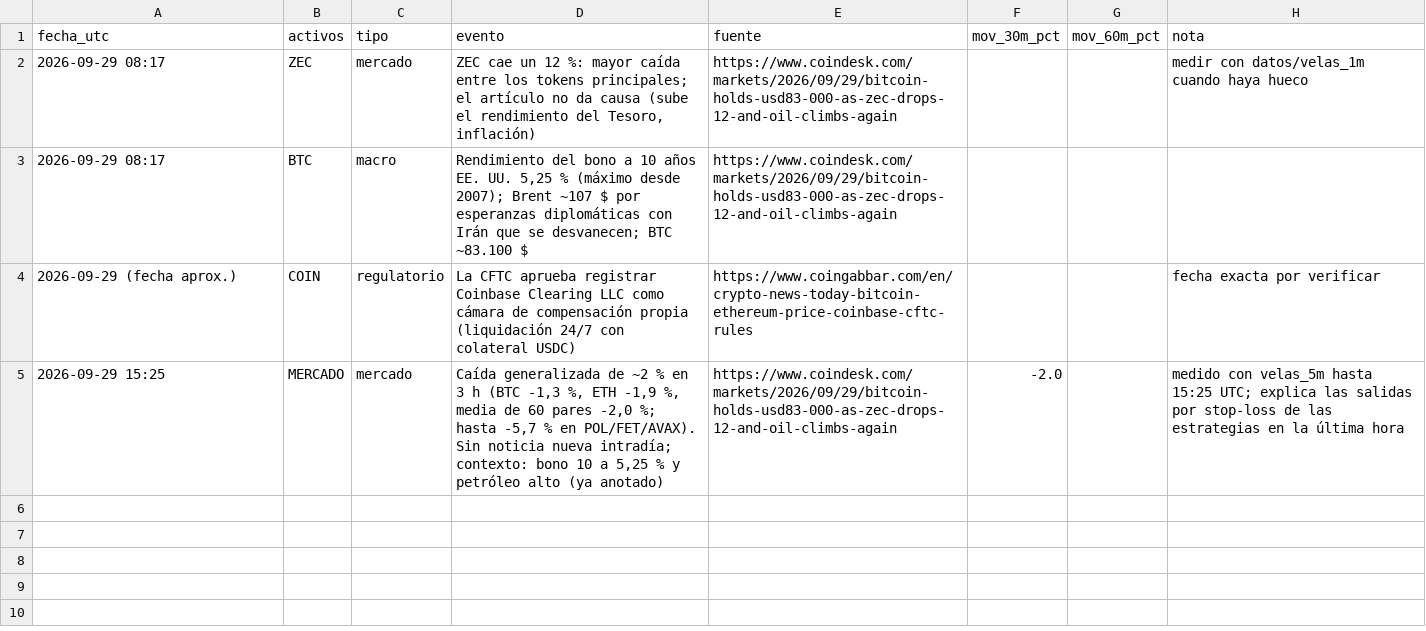
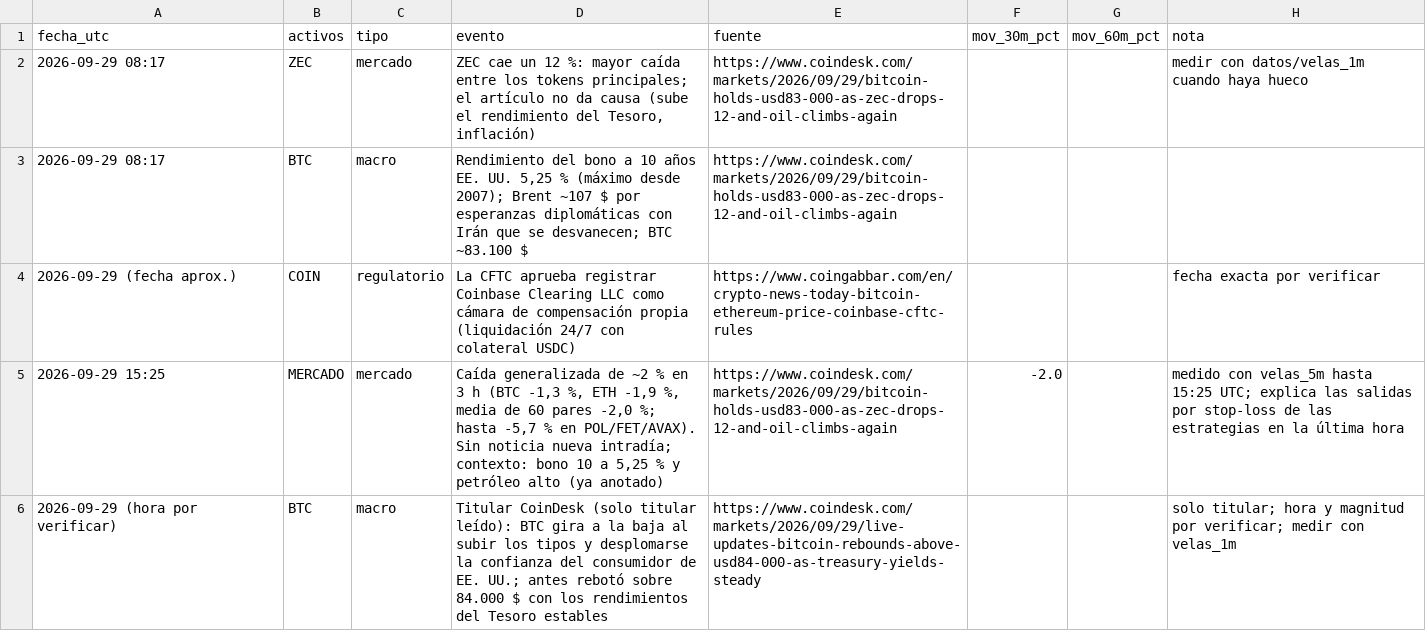
Before and after one commit to AdrianSP2023/crypto-sim, a CSV file: datos/eventos/noticias_log.csv, drawn as a sheet; the diff names each change by its address in the sheet, - before the commit and + after, or states it on an @@ line.

```diff
--- a/datos/eventos/noticias_log.csv
+++ b/datos/eventos/noticias_log.csv
+row 6: 2026-09-29 (hora por verificar) | BTC | macro | Titular CoinDesk (solo titular leído): BTC gira a la baja al subir los tipos y desplomarse la confianza del consumidor de EE. UU.; antes rebotó sobre 84.000 $ con los rendimientos del Tesoro estables | https://www.coindesk.com/markets/2026/09/29/live-updates-bitcoin-rebounds-above-usd84-000-as-treasury-yields-steady |  |  | solo titular; hora y magnitud por verificar; medir con velas_1m
```
